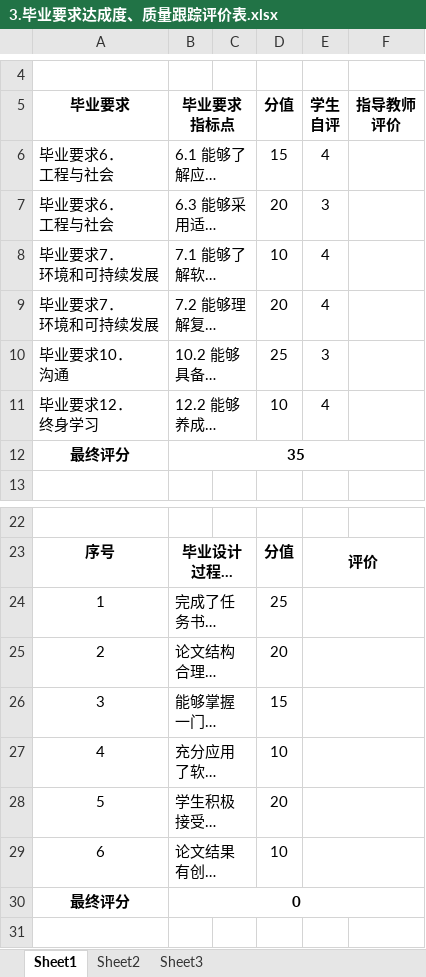
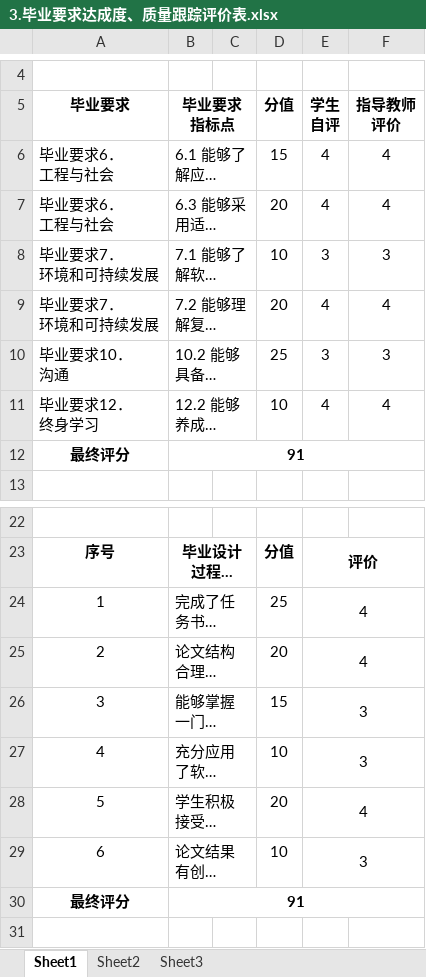
Before and after one commit to sodalone/fcos_implementation, an Excel workbook: word/3.毕业要求达成度、质量跟踪评价表.xlsx, sheet Sheet1, drawn as a sheet; only a part is shown, gaps mark what is left out; long unchanged cells end in …; values as stored, in another font and other column widths than the file's, no borders; charts and pictures and conditional formats not drawn; the diff names each change by its address in the sheet, - before the commit and + after, or states it on an @@ line.

Commit message:
update word

```diff
--- a/word/3.毕业要求达成度、质量跟踪评价表.xlsx (sheet Sheet1)
+++ b/word/3.毕业要求达成度、质量跟踪评价表.xlsx (sheet Sheet1)
-F6:F7: (empty)
+F6:F7: 4
-E7: 3
+E7: 4
-E8: 4
+E8: 3
-F8: (empty)
+F8: 3
-F9: (empty)
+F9: 4
-F10: (empty)
+F10: 3
-F11: (empty)
+F11: 4
-B12: 35
+B12: 91
-E24:E25: (empty)
+E24:E25: 4
-E26:E27: (empty)
+E26:E27: 3
-E28: (empty)
+E28: 4
-E29: (empty)
+E29: 3
-B30: 0
+B30: 91
```
Also changed, not shown: charts or pictures, 18 other files.
